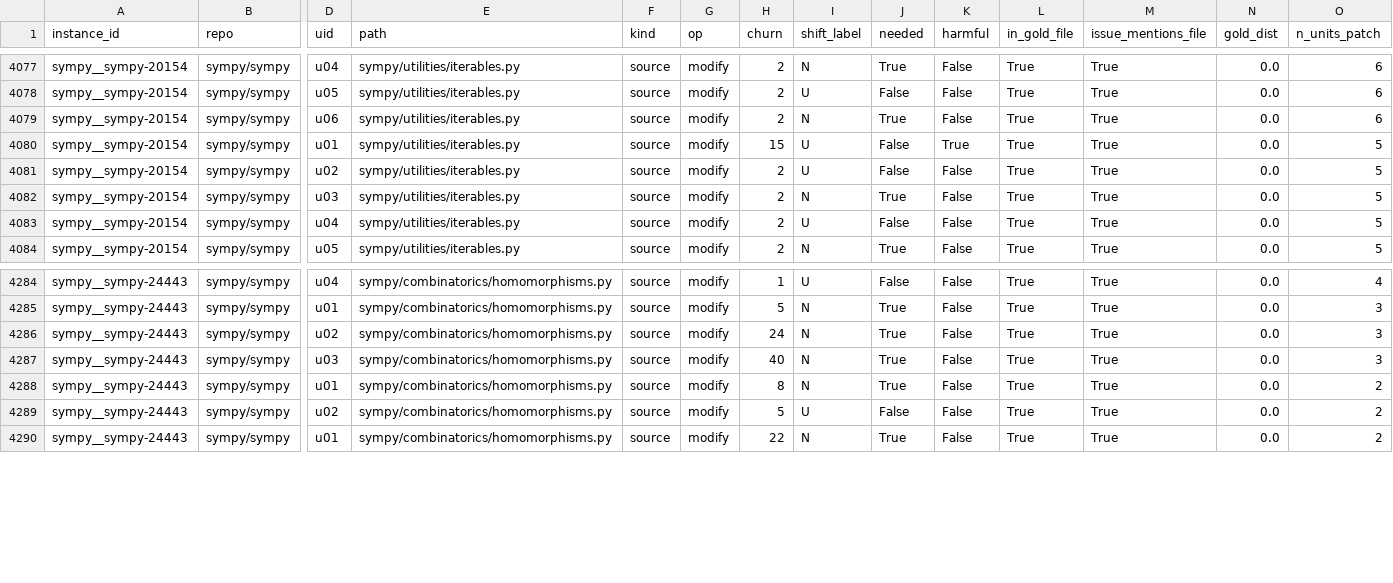
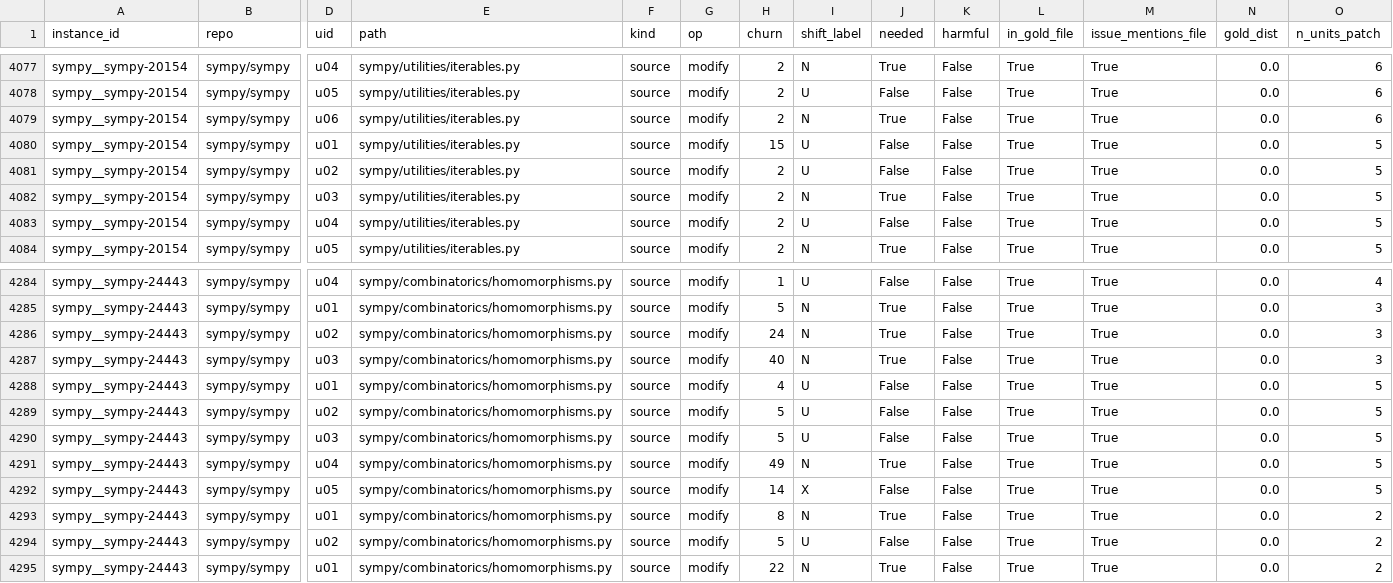
Before and after one commit to ai4se4ai-lab/SHIFT, a CSV file: results/processed/rq234/units.csv, drawn as a sheet; only a part is shown, gaps mark what is left out; rows hold the shown columns only; the diff names each change by its address in the sheet, - before the commit and + after, or states it on an @@ line.

```diff
--- a/results/processed/rq234/units.csv
+++ b/results/processed/rq234/units.csv
-K4080 (harmful): True
+K4080 (harmful): False
+row 4288: sympy__sympy-24443 | sympy/sympy | u01 | sympy/combinatorics/homomorphisms.py | source | modify | 4 | U | False | False | True | True | 0.0 | 5
+row 4289: sympy__sympy-24443 | sympy/sympy | u02 | sympy/combinatorics/homomorphisms.py | source | modify | 5 | U | False | False | True | True | 0.0 | 5
+row 4290: sympy__sympy-24443 | sympy/sympy | u03 | sympy/combinatorics/homomorphisms.py | source | modify | 5 | U | False | False | True | True | 0.0 | 5
+row 4291: sympy__sympy-24443 | sympy/sympy | u04 | sympy/combinatorics/homomorphisms.py | source | modify | 49 | N | True | False | True | True | 0.0 | 5
+row 4292: sympy__sympy-24443 | sympy/sympy | u05 | sympy/combinatorics/homomorphisms.py | source | modify | 14 | X | False | False | True | True | 0.0 | 5
```
Also changed, not shown: results/processed/rq234/patches.csv, results/processed/rq234/rq2_agent_source_units.csv, 41 other files.
